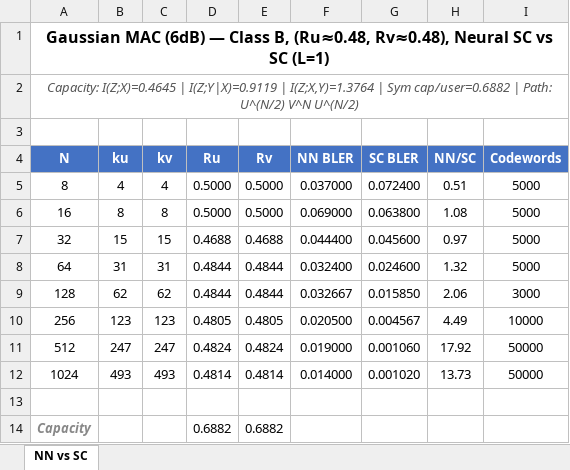
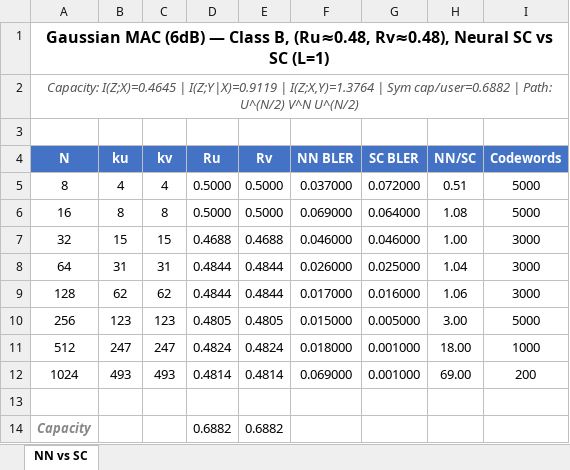
Before and after one commit to eitanspi/polar-codes-mac, an Excel workbook: results/gmac_snr6dB/gmac_snr6dB_classB_Ru48_Rv48_nn_vs_sc/nn_vs_sc_classB_Ru48_Rv48_snr6dB.xlsx, sheet NN vs SC, drawn as a sheet; values as stored, in another font and other column widths than the file's, no borders; the diff names each change by its address in the sheet, - before the commit and + after, or states it on an @@ line.

```diff
--- a/results/gmac_snr6dB/gmac_snr6dB_classB_Ru48_Rv48_nn_vs_sc/nn_vs_sc_classB_Ru48_Rv48_snr6dB.xlsx (sheet NN vs SC)
+++ b/results/gmac_snr6dB/gmac_snr6dB_classB_Ru48_Rv48_nn_vs_sc/nn_vs_sc_classB_Ru48_Rv48_snr6dB.xlsx (sheet NN vs SC)
-G5 (SC BLER): 0.072400
+G5 (SC BLER): 0.072000
-G6 (SC BLER): 0.063800
+G6 (SC BLER): 0.064000
-F7 (NN BLER): 0.044400
+F7 (NN BLER): 0.046000
-G7 (SC BLER): 0.045600
+G7 (SC BLER): 0.046000
-H7 (NN/SC): 0.97
+H7 (NN/SC): 1.00
-I7:I8 (Codewords): 5000
+I7:I8 (Codewords): 3000
-F8 (NN BLER): 0.032400
+F8 (NN BLER): 0.026000
-G8 (SC BLER): 0.024600
+G8 (SC BLER): 0.025000
-H8 (NN/SC): 1.32
+H8 (NN/SC): 1.04
-F9 (NN BLER): 0.032667
+F9 (NN BLER): 0.017000
-G9 (SC BLER): 0.015850
+G9 (SC BLER): 0.016000
-H9 (NN/SC): 2.06
+H9 (NN/SC): 1.06
-F10 (NN BLER): 0.020500
+F10 (NN BLER): 0.015000
-G10 (SC BLER): 0.004567
+G10 (SC BLER): 0.005000
-H10 (NN/SC): 4.49
+H10 (NN/SC): 3.00
-I10 (Codewords): 10000
+I10 (Codewords): 5000
-F11 (NN BLER): 0.019000
+F11 (NN BLER): 0.018000
-G11 (SC BLER): 0.001060
+G11 (SC BLER): 0.001000
-H11 (NN/SC): 17.92
+H11 (NN/SC): 18.00
-I11 (Codewords): 50000
+I11 (Codewords): 1000
-F12 (NN BLER): 0.014000
+F12 (NN BLER): 0.069000
-G12 (SC BLER): 0.001020
+G12 (SC BLER): 0.001000
-H12 (NN/SC): 13.73
+H12 (NN/SC): 69.00
-I12 (Codewords): 50000
+I12 (Codewords): 200
```
Also changed, not shown: 2 other files.
